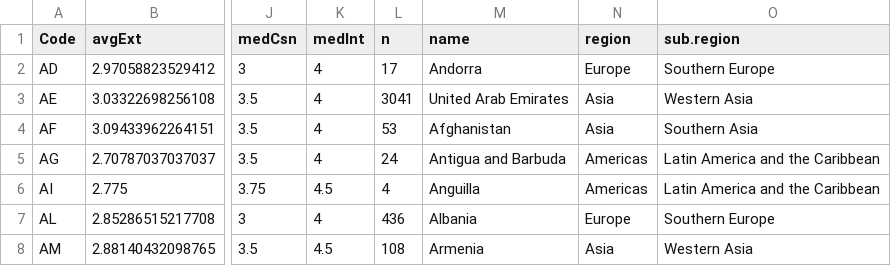
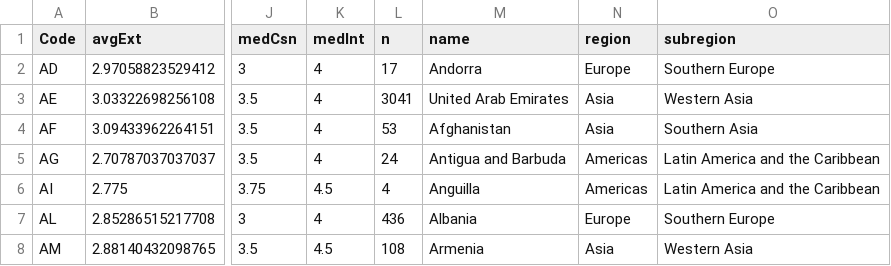
Before and after one commit to HunterFinney/PersonalityAroundtheGlobe, a CSV file: Final Project/data/Country_Region.csv, drawn as a sheet; only a part is shown, gaps mark what is left out; the diff names each change by its address in the sheet, - before the commit and + after, or states it on an @@ line.

Commit message:
parcoords and region update
I added color by region to the parallel coordinates. I also changed sub.region to just subregion. Was causing issues...

```diff
--- a/Final Project/data/Country_Region.csv
+++ b/Final Project/data/Country_Region.csv
-O1: sub.region
+O1: subregion
```
Also changed, not shown: 4 other files.
